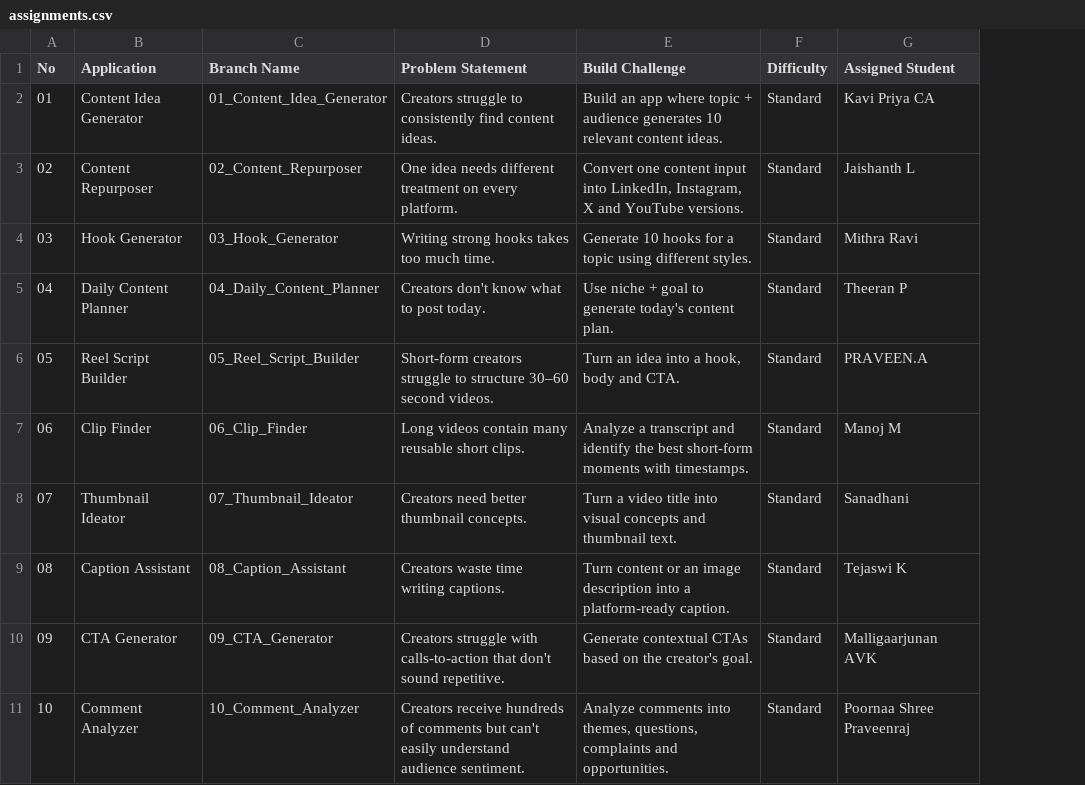
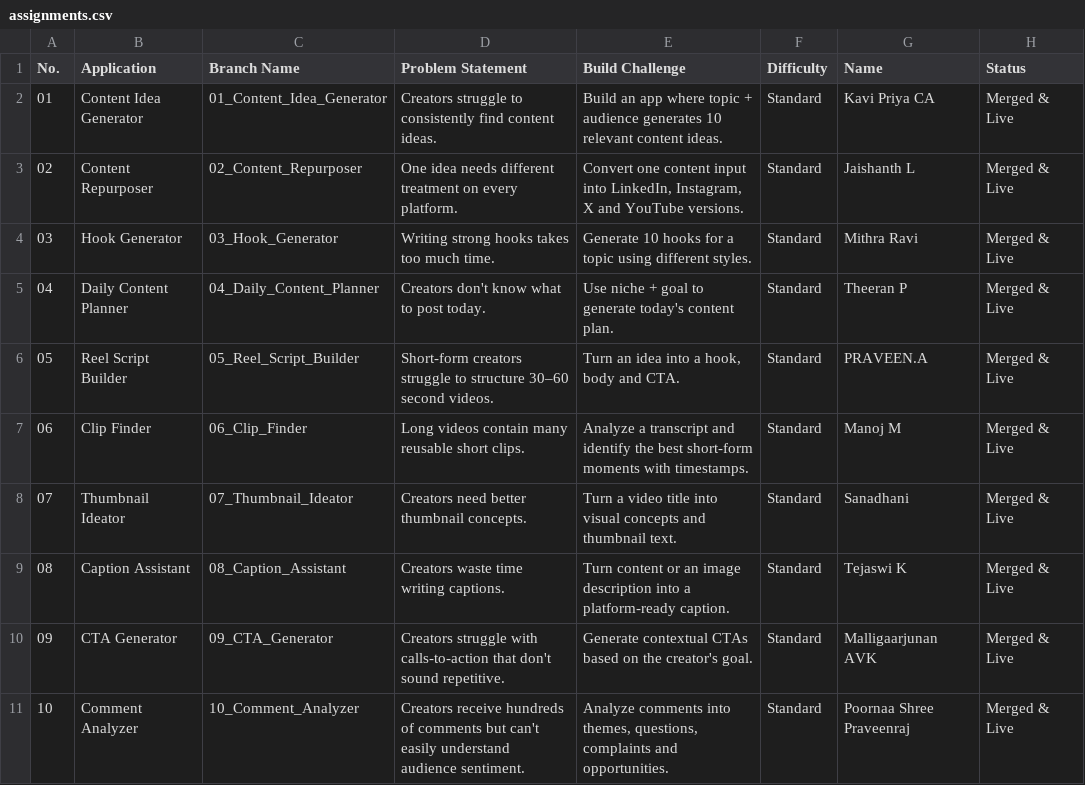
Before and after one commit to Praveen3-os/ASADI_Protosem01, a CSV file: assignments.csv, drawn as a sheet; only a part is shown; the diff names each change by its address in the sheet, - before the commit and + after, or states it on an @@ line.

Commit message:
docs: update assignments.csv with live cohort submission status

```diff
--- a/assignments.csv
+++ b/assignments.csv
+column H (Status), rows 2-11: all Merged & Live
-A1: No
+A1: No.
-G1: Assigned Student
+G1: Name
```
